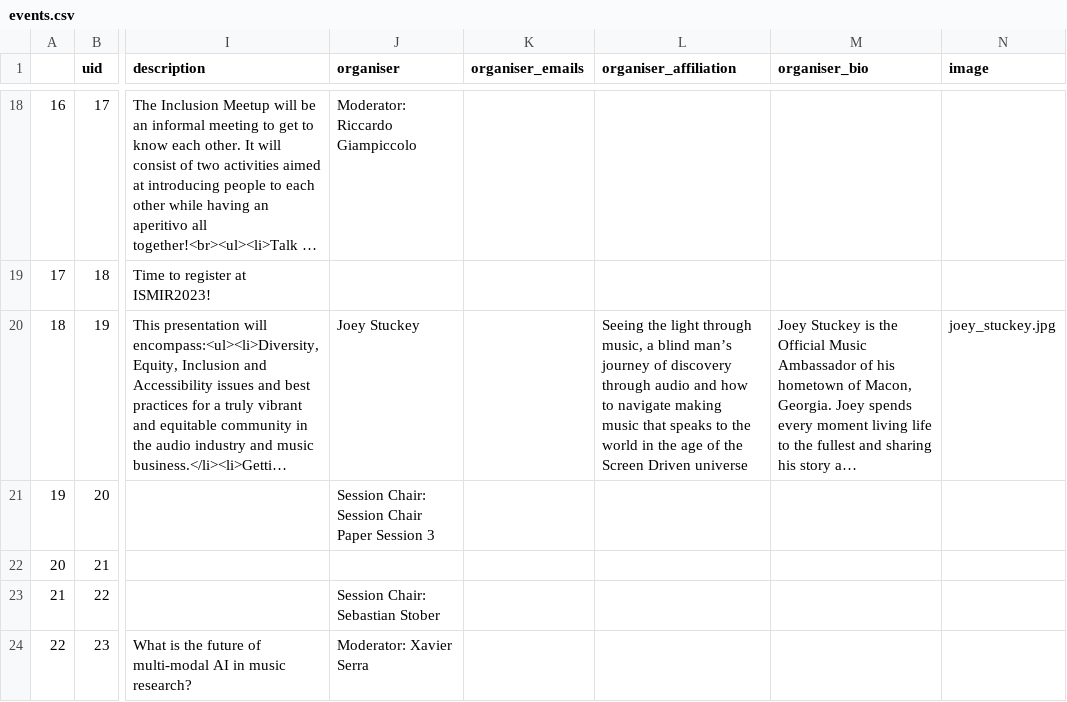
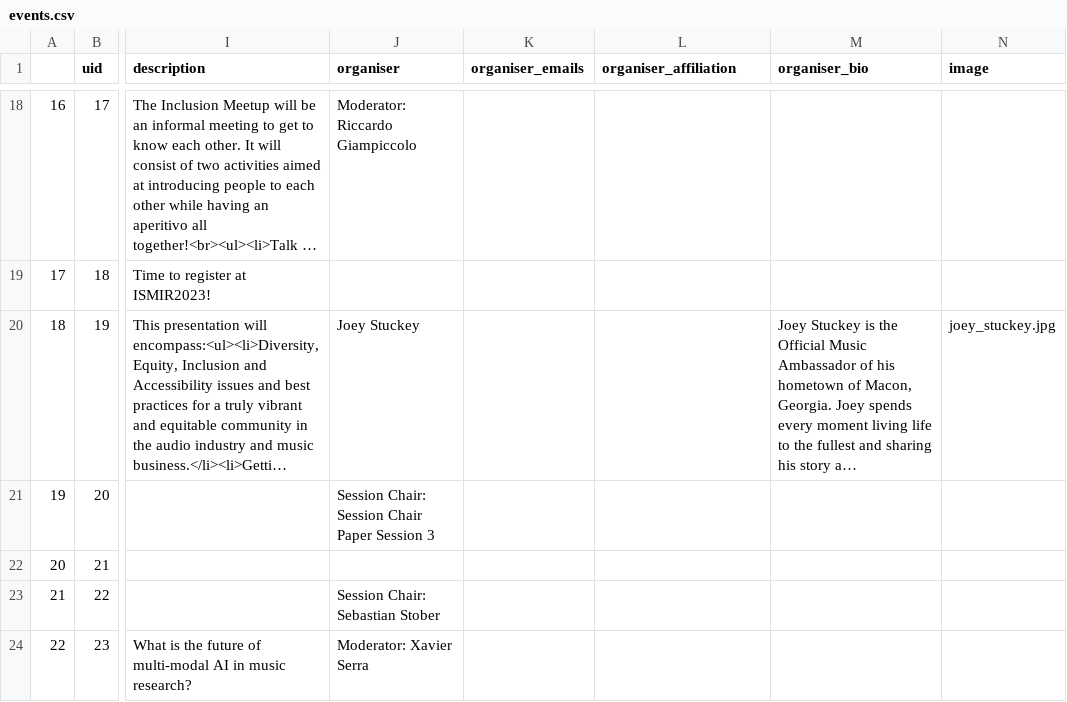
Before and after one commit to ismir2023program/ismir2023program.github.io, a CSV file: sitedata/events.csv, drawn as a sheet; only a part is shown, gaps mark what is left out; long unchanged cells end in …; the diff covers the shown part only; the diff names each change by its address in the sheet, - before the commit and + after, or states it on an @@ line.

```diff
--- a/sitedata/events.csv
+++ b/sitedata/events.csv
-L20 (organiser_affiliation): Seeing the light through music, a blind man’s journey of discovery through audio and how to navigate making music that speaks to the world in the age of the Screen Driven universe
+L20 (organiser_affiliation): (empty)
```
Also changed, not shown: 12 edited cells elsewhere in this file, 2 other files.
